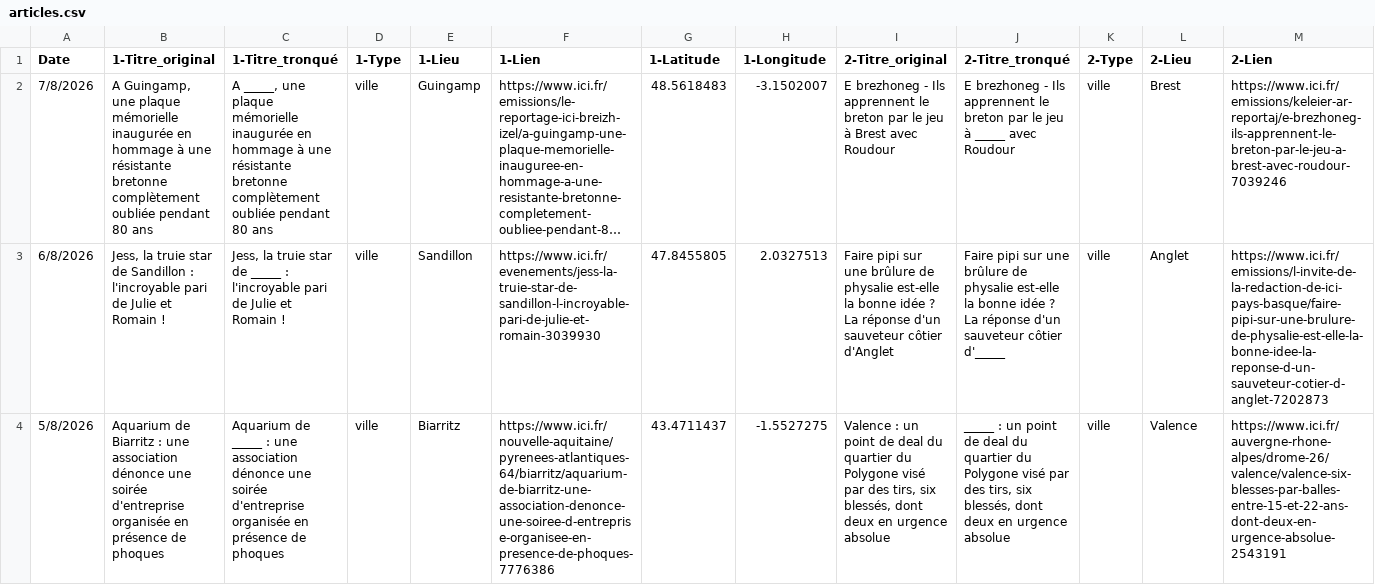
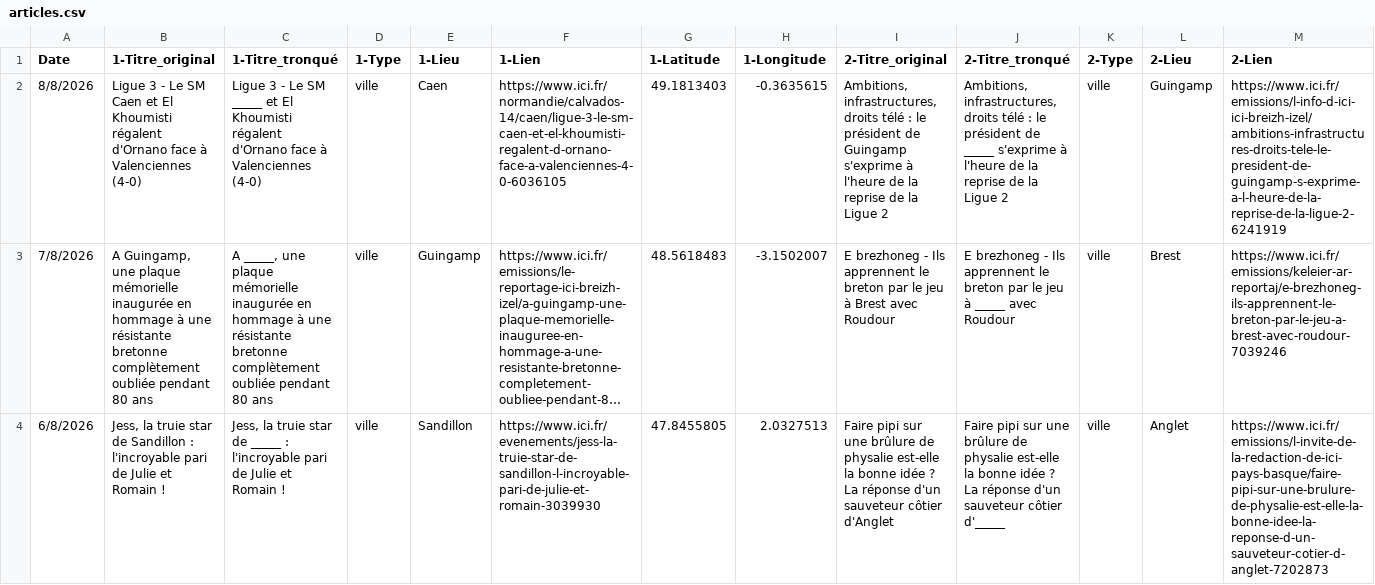
Before and after one commit to ClementChapalain/ici-ou-la, a CSV file: articles.csv, drawn as a sheet; only a part is shown; the shorter side is filled out with more unchanged rows; long unchanged cells end in …; rows hold the shown columns only; the diff names each change by its address in the sheet, - before the commit and + after, or states it on an @@ line.

```diff
--- a/articles.csv
+++ b/articles.csv
+row 2: 8/8/2026 | Ligue 3 - Le SM Caen et El Khoumisti régalent d'Ornano face à Valenciennes (4-0) | Ligue 3 - Le SM _____ et El Khoumisti régalent d'Ornano face à Valenciennes (4-0) | ville | Caen | https://www.ici.fr/normandie/calvados-14/caen/ligue-3-le-sm-caen-et-el-khoumisti-regalent-d-ornano-face-a-valenciennes-4-0-6036105 | 49.1813403 | -0.3635615 | Ambitions, infrastructures, droits télé : le président de Guingamp s'exprime à l'heure de la reprise de la Ligue 2 | Ambitions, infrastructures, droits télé : le président de _____ s'exprime à l'heure de la reprise de la Ligue 2 | ville | Guingamp | https://www.ici.fr/emissions/l-info-d-ici-ici-breizh-izel/ambitions-infrastructures-droits-tele-le-president-de-guingamp-s-exprime-a-l-heure-de-la-reprise-de-la-ligue-2-6241919
```
Also changed, not shown: 2 other files.
